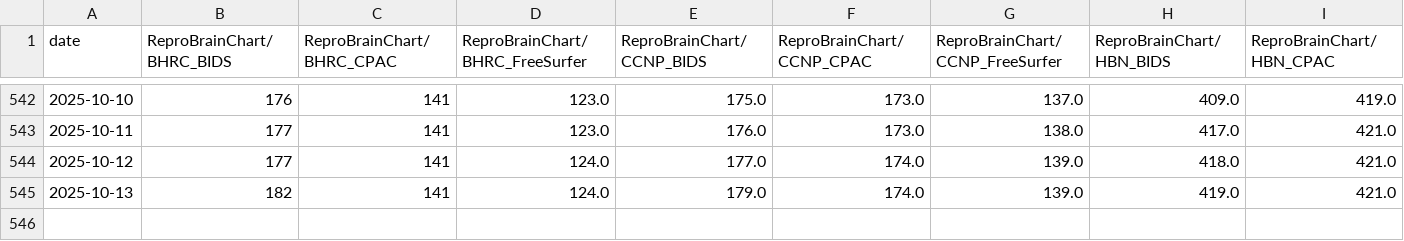
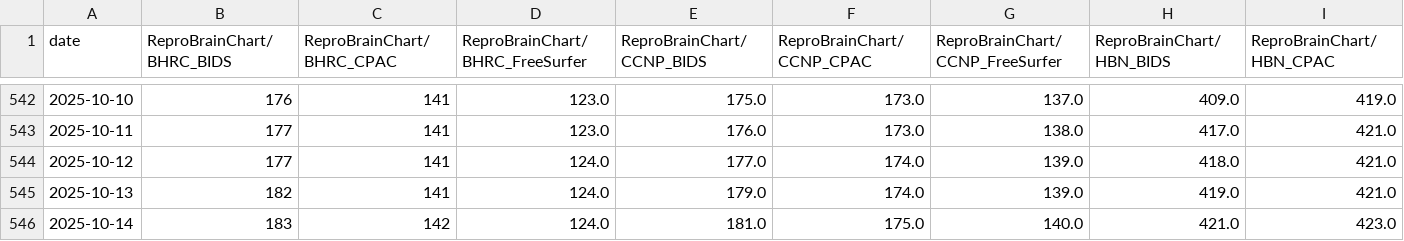
Before and after one commit to ReproBrainChart/ReproBrainChart.github.io, a CSV file: _data/clone-tracking/cumulative/all_repos_cumulative.csv, drawn as a sheet; only a part is shown, gaps mark what is left out; rows hold the shown columns only; the diff names each change by its address in the sheet, - before the commit and + after, or states it on an @@ line.

```diff
--- a/_data/clone-tracking/cumulative/all_repos_cumulative.csv
+++ b/_data/clone-tracking/cumulative/all_repos_cumulative.csv
+row 546: 2025-10-14 | 183 | 142 | 124.0 | 181.0 | 175.0 | 140.0 | 421.0 | 423.0
```
Also changed, not shown: _data/clone-tracking/cumulative/ReproBrainChart_BHRC_BIDS_cum_clones.csv, _data/clone-tracking/cumulative/ReproBrainChart_BHRC_CPAC_cum_clones.csv, 32 other files.
